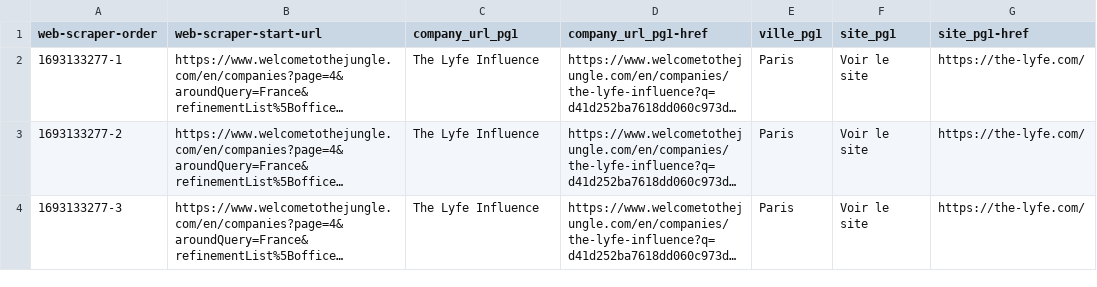
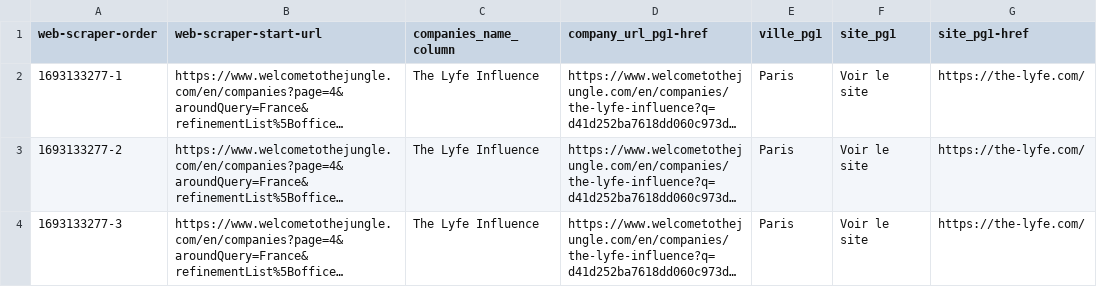
Before and after one commit to titi-devv/linkedin_profile_finder, a CSV file: your_companies_name.csv, drawn as a sheet; only a part is shown; long unchanged cells end in …; the diff names each change by its address in the sheet, - before the commit and + after, or states it on an @@ line.

```diff
--- a/your_companies_name.csv
+++ b/your_companies_name.csv
-C1: company_url_pg1
+C1: companies_name_column
```
Also changed, not shown: 1 other file.
